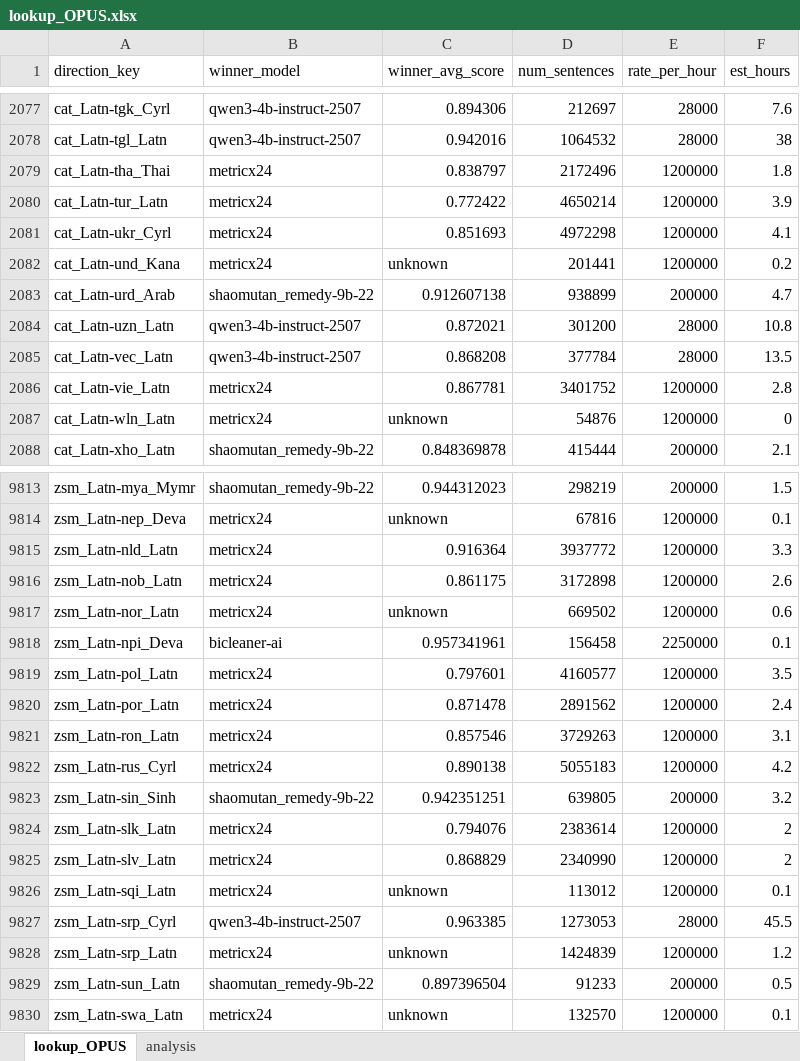
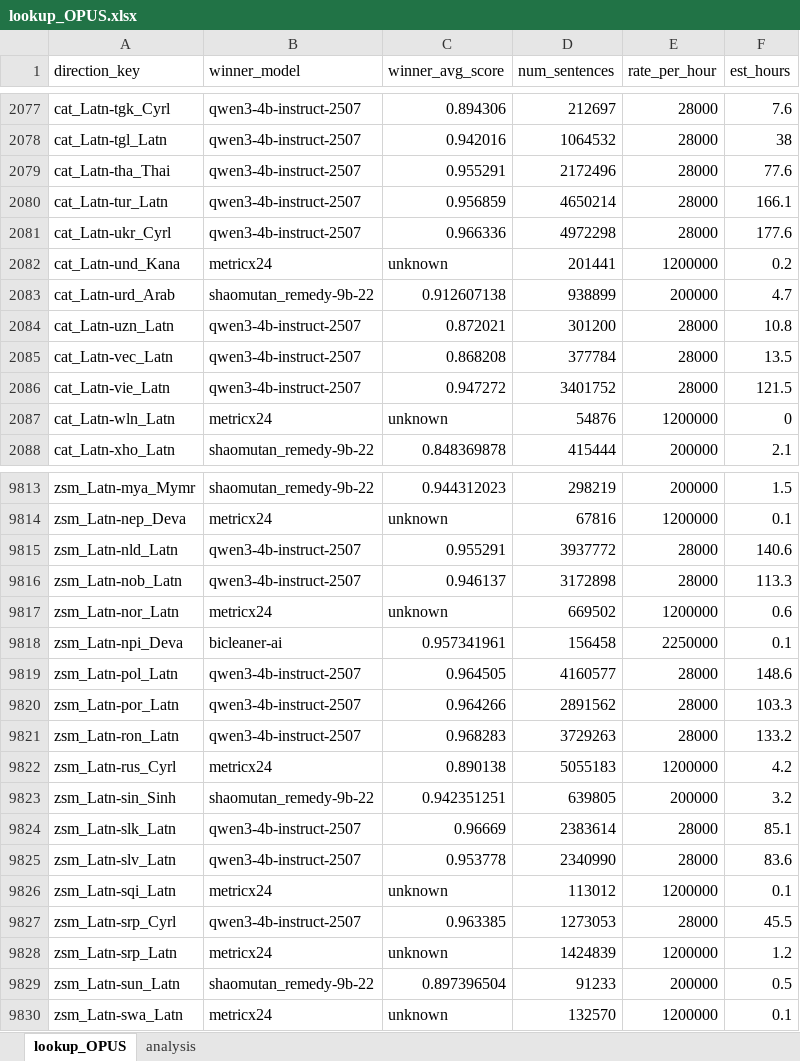
Before and after one commit to MaLA-LM/FineOPUS, an Excel workbook: 05_quality_estimation/data/lookups/lookup_OPUS.xlsx, sheet lookup_OPUS, drawn as a sheet; only a part is shown, gaps mark what is left out; values as stored, in another font and other column widths than the file's, no borders; the diff covers the shown part only; the diff names each change by its address in the sheet, - before the commit and + after, or states it on an @@ line.

```diff
--- a/05_quality_estimation/data/lookups/lookup_OPUS.xlsx (sheet lookup_OPUS)
+++ b/05_quality_estimation/data/lookups/lookup_OPUS.xlsx (sheet lookup_OPUS)
-B2079:B2081 (winner_model): metricx24
+B2079:B2081 (winner_model): qwen3-4b-instruct-2507
-C2079 (winner_avg_score): 0.838797
+C2079 (winner_avg_score): 0.955291
-E2079:E2081 (rate_per_hour): 1200000
+E2079:E2081 (rate_per_hour): 28000
-F2079 (est_hours): 1.8
+F2079 (est_hours): 77.6
-C2080 (winner_avg_score): 0.772422
+C2080 (winner_avg_score): 0.956859
-F2080 (est_hours): 3.9
+F2080 (est_hours): 166.1
-C2081 (winner_avg_score): 0.851693
+C2081 (winner_avg_score): 0.966336
-F2081 (est_hours): 4.1
+F2081 (est_hours): 177.6
-B2086 (winner_model): metricx24
+B2086 (winner_model): qwen3-4b-instruct-2507
-C2086 (winner_avg_score): 0.867781
+C2086 (winner_avg_score): 0.947272
-E2086 (rate_per_hour): 1200000
+E2086 (rate_per_hour): 28000
-F2086 (est_hours): 2.8
+F2086 (est_hours): 121.5
-B9815:B9816 (winner_model): metricx24
+B9815:B9816 (winner_model): qwen3-4b-instruct-2507
-C9815 (winner_avg_score): 0.916364
+C9815 (winner_avg_score): 0.955291
-E9815:E9816 (rate_per_hour): 1200000
+E9815:E9816 (rate_per_hour): 28000
-F9815 (est_hours): 3.3
+F9815 (est_hours): 140.6
-C9816 (winner_avg_score): 0.861175
+C9816 (winner_avg_score): 0.946137
-F9816 (est_hours): 2.6
+F9816 (est_hours): 113.3
-B9819:B9821 (winner_model): metricx24
+B9819:B9821 (winner_model): qwen3-4b-instruct-2507
-C9819 (winner_avg_score): 0.797601
+C9819 (winner_avg_score): 0.964505
-E9819:E9821 (rate_per_hour): 1200000
+E9819:E9821 (rate_per_hour): 28000
-F9819 (est_hours): 3.5
+F9819 (est_hours): 148.6
-C9820 (winner_avg_score): 0.871478
+C9820 (winner_avg_score): 0.964266
-F9820 (est_hours): 2.4
+F9820 (est_hours): 103.3
-C9821 (winner_avg_score): 0.857546
+C9821 (winner_avg_score): 0.968283
-F9821 (est_hours): 3.1
+F9821 (est_hours): 133.2
-B9824:B9825 (winner_model): metricx24
+B9824:B9825 (winner_model): qwen3-4b-instruct-2507
-C9824 (winner_avg_score): 0.794076
+C9824 (winner_avg_score): 0.96669
-E9824:E9825 (rate_per_hour): 1200000
+E9824:E9825 (rate_per_hour): 28000
-F9824 (est_hours): 2
+F9824 (est_hours): 85.1
-C9825 (winner_avg_score): 0.868829
+C9825 (winner_avg_score): 0.953778
-F9825 (est_hours): 2
+F9825 (est_hours): 83.6
```
Also changed, not shown: 820 edited cells elsewhere in this sheet, sheet analysis, 22 other files.
